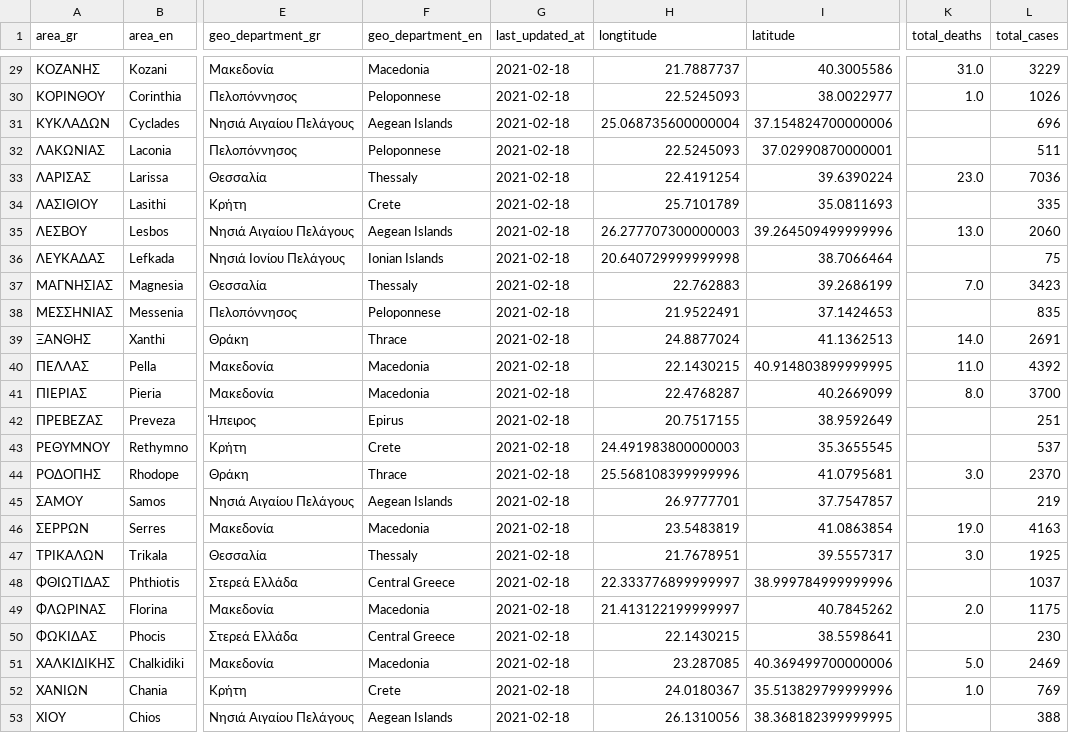
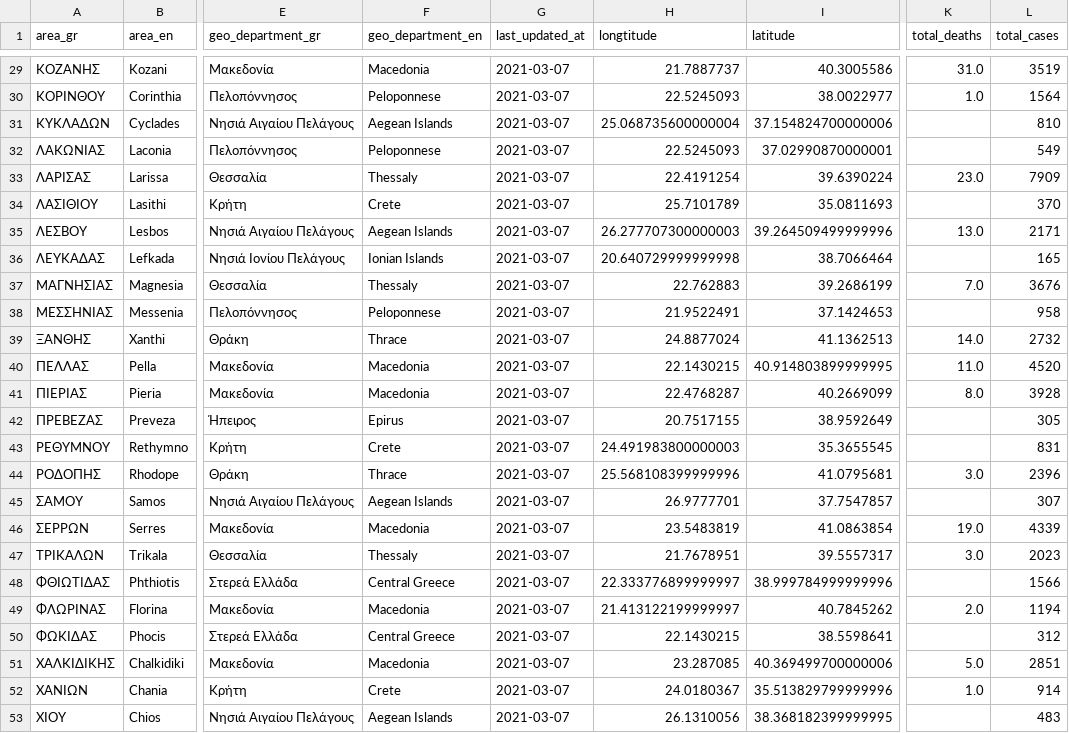
Before and after one commit to Covid-19-Response-Greece/covid19-data-greece, a CSV file: data/greece/regional/regions_cumulative.csv, drawn as a sheet; only a part is shown, gaps mark what is left out; the diff covers the shown part only; the diff names each change by its address in the sheet, - before the commit and + after, or states it on an @@ line.

```diff
--- a/data/greece/regional/regions_cumulative.csv
+++ b/data/greece/regional/regions_cumulative.csv
-G29:G53 (last_updated_at): 2021-02-18
+G29:G53 (last_updated_at): 2021-03-07
-L29 (total_cases): 3229
+L29 (total_cases): 3519
-L30 (total_cases): 1026
+L30 (total_cases): 1564
-L31 (total_cases): 696
+L31 (total_cases): 810
-L32 (total_cases): 511
+L32 (total_cases): 549
-L33 (total_cases): 7036
+L33 (total_cases): 7909
-L34 (total_cases): 335
+L34 (total_cases): 370
-L35 (total_cases): 2060
+L35 (total_cases): 2171
-L36 (total_cases): 75
+L36 (total_cases): 165
-L37 (total_cases): 3423
+L37 (total_cases): 3676
-L38 (total_cases): 835
+L38 (total_cases): 958
-L39 (total_cases): 2691
+L39 (total_cases): 2732
-L40 (total_cases): 4392
+L40 (total_cases): 4520
-L41 (total_cases): 3700
+L41 (total_cases): 3928
-L42 (total_cases): 251
+L42 (total_cases): 305
-L43 (total_cases): 537
+L43 (total_cases): 831
-L44 (total_cases): 2370
+L44 (total_cases): 2396
-L45 (total_cases): 219
+L45 (total_cases): 307
-L46 (total_cases): 4163
+L46 (total_cases): 4339
-L47 (total_cases): 1925
+L47 (total_cases): 2023
-L48 (total_cases): 1037
+L48 (total_cases): 1566
-L49 (total_cases): 1175
+L49 (total_cases): 1194
-L50 (total_cases): 230
+L50 (total_cases): 312
-L51 (total_cases): 2469
+L51 (total_cases): 2851
-L52 (total_cases): 769
+L52 (total_cases): 914
-L53 (total_cases): 388
+L53 (total_cases): 483
```
Also changed, not shown: 53 edited cells elsewhere in this file, data/greece/regional/regions_daily.csv, data/greece/regional/regions_history_cases.csv, 10 other files.
